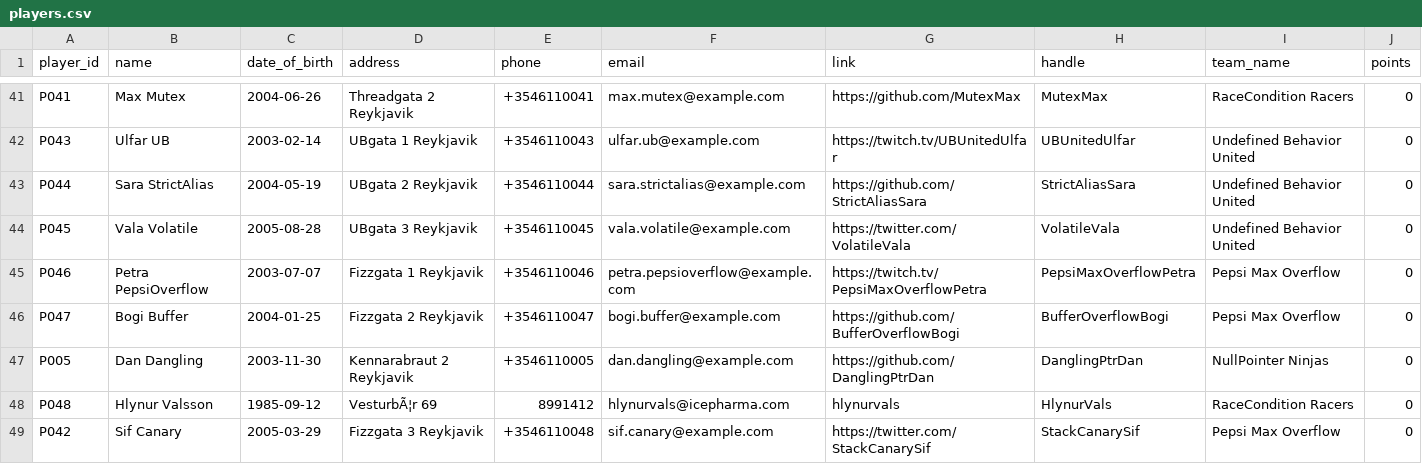
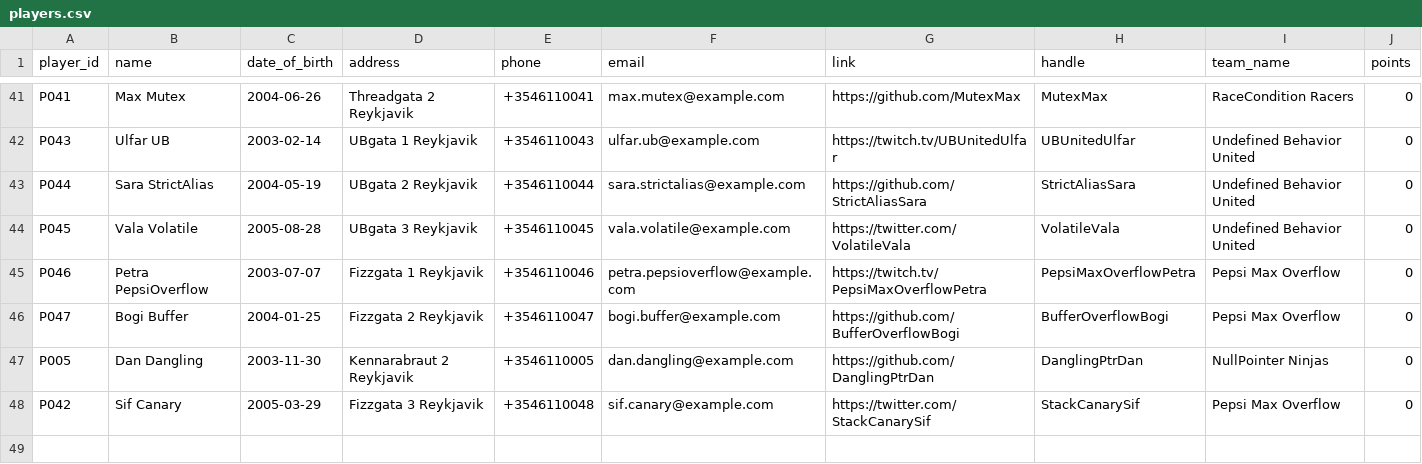
Before and after one commit to SteinarHelgi/esport_cup, a CSV file: Data/players.csv, drawn as a sheet; only a part is shown, gaps mark what is left out.

Commit message:
error if not enough players or too many players in team

```diff
--- a/Data/players.csv
+++ b/Data/players.csv
@@ -47,3 +47,2 @@ P047,Bogi Buffer,2004-01-25,Fizzgata 2 Reykjavik,+3546110047,bogi.buffer@example
 P005,Dan Dangling,2003-11-30,Kennarabraut 2 Reykjavik,+3546110005,dan.dangling@example.com,https://github.com/DanglingPtrDan,DanglingPtrDan,NullPointer Ninjas,0
-P048,Hlynur Valsson,1985-09-12,VesturbÃ¦r 69,8991412,hlynurvals@icepharma.com,hlynurvals,HlynurVals,RaceCondition Racers,0
 P042,Sif Canary,2005-03-29,Fizzgata 3 Reykjavik,+3546110048,sif.canary@example.com,https://twitter.com/StackCanarySif,StackCanarySif,Pepsi Max Overflow,0
```
Also changed, not shown: Data/team_registry.csv, 1 other file.
